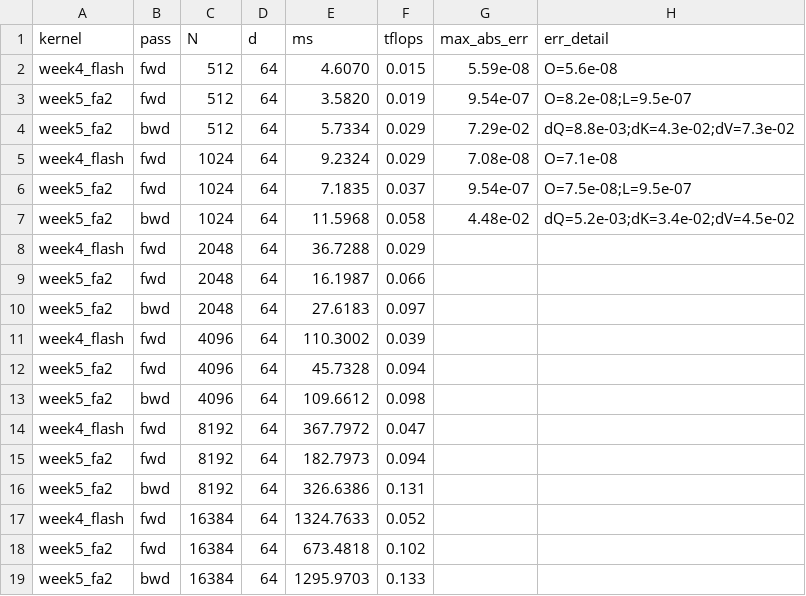
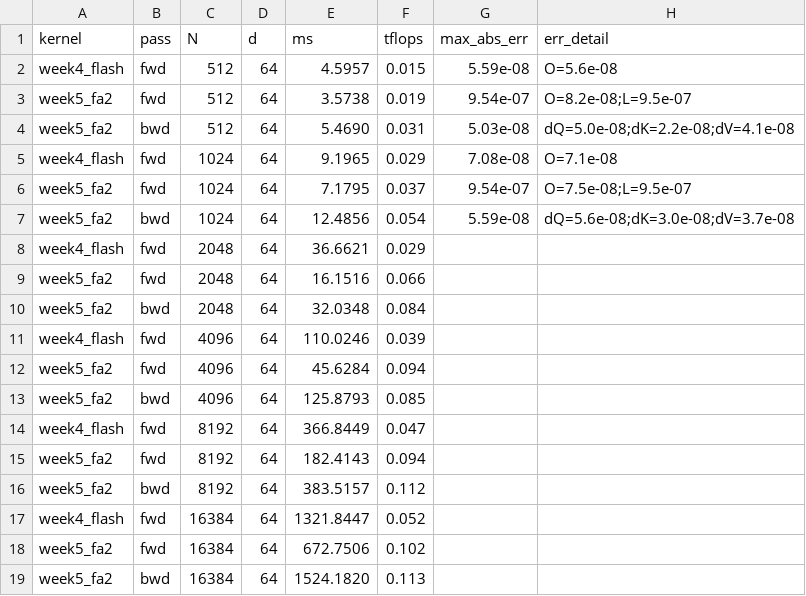
Before and after one commit to Jason0173/neu-hpc-for-ai, a CSV file: bench/results/attention.csv, drawn as a sheet.

Commit message:
Re-run benchmarks after the FA2 backward fix

```diff
--- a/bench/results/attention.csv
+++ b/bench/results/attention.csv
@@ -1,19 +1,19 @@
 kernel,pass,N,d,ms,tflops,max_abs_err,err_detail
-week4_flash,fwd,512,64,4.6070,0.015,5.59e-08,O=5.6e-08
-week5_fa2,fwd,512,64,3.5820,0.019,9.54e-07,O=8.2e-08;L=9.5e-07
-week5_fa2,bwd,512,64,5.7334,0.029,7.29e-02,dQ=8.8e-03;dK=4.3e-02;dV=7.3e-02
-week4_flash,fwd,1024,64,9.2324,0.029,7.08e-08,O=7.1e-08
-week5_fa2,fwd,1024,64,7.1835,0.037,9.54e-07,O=7.5e-08;L=9.5e-07
-week5_fa2,bwd,1024,64,11.5968,0.058,4.48e-02,dQ=5.2e-03;dK=3.4e-02;dV=4.5e-02
-week4_flash,fwd,2048,64,36.7288,0.029,,
-week5_fa2,fwd,2048,64,16.1987,0.066,,
-week5_fa2,bwd,2048,64,27.6183,0.097,,
-week4_flash,fwd,4096,64,110.3002,0.039,,
-week5_fa2,fwd,4096,64,45.7328,0.094,,
-week5_fa2,bwd,4096,64,109.6612,0.098,,
-week4_flash,fwd,8192,64,367.7972,0.047,,
-week5_fa2,fwd,8192,64,182.7973,0.094,,
-week5_fa2,bwd,8192,64,326.6386,0.131,,
-week4_flash,fwd,16384,64,1324.7633,0.052,,
-week5_fa2,fwd,16384,64,673.4818,0.102,,
-week5_fa2,bwd,16384,64,1295.9703,0.133,,
+week4_flash,fwd,512,64,4.5957,0.015,5.59e-08,O=5.6e-08
+week5_fa2,fwd,512,64,3.5738,0.019,9.54e-07,O=8.2e-08;L=9.5e-07
+week5_fa2,bwd,512,64,5.4690,0.031,5.03e-08,dQ=5.0e-08;dK=2.2e-08;dV=4.1e-08
+week4_flash,fwd,1024,64,9.1965,0.029,7.08e-08,O=7.1e-08
+week5_fa2,fwd,1024,64,7.1795,0.037,9.54e-07,O=7.5e-08;L=9.5e-07
+week5_fa2,bwd,1024,64,12.4856,0.054,5.59e-08,dQ=5.6e-08;dK=3.0e-08;dV=3.7e-08
+week4_flash,fwd,2048,64,36.6621,0.029,,
+week5_fa2,fwd,2048,64,16.1516,0.066,,
+week5_fa2,bwd,2048,64,32.0348,0.084,,
+week4_flash,fwd,4096,64,110.0246,0.039,,
+week5_fa2,fwd,4096,64,45.6284,0.094,,
+week5_fa2,bwd,4096,64,125.8793,0.085,,
+week4_flash,fwd,8192,64,366.8449,0.047,,
+week5_fa2,fwd,8192,64,182.4143,0.094,,
+week5_fa2,bwd,8192,64,383.5157,0.112,,
+week4_flash,fwd,16384,64,1321.8447,0.052,,
+week5_fa2,fwd,16384,64,672.7506,0.102,,
+week5_fa2,bwd,16384,64,1524.1820,0.113,,
```
Also changed, not shown: bench/results/gemm.csv, bench/results/sdpa.csv, 3 other files.
